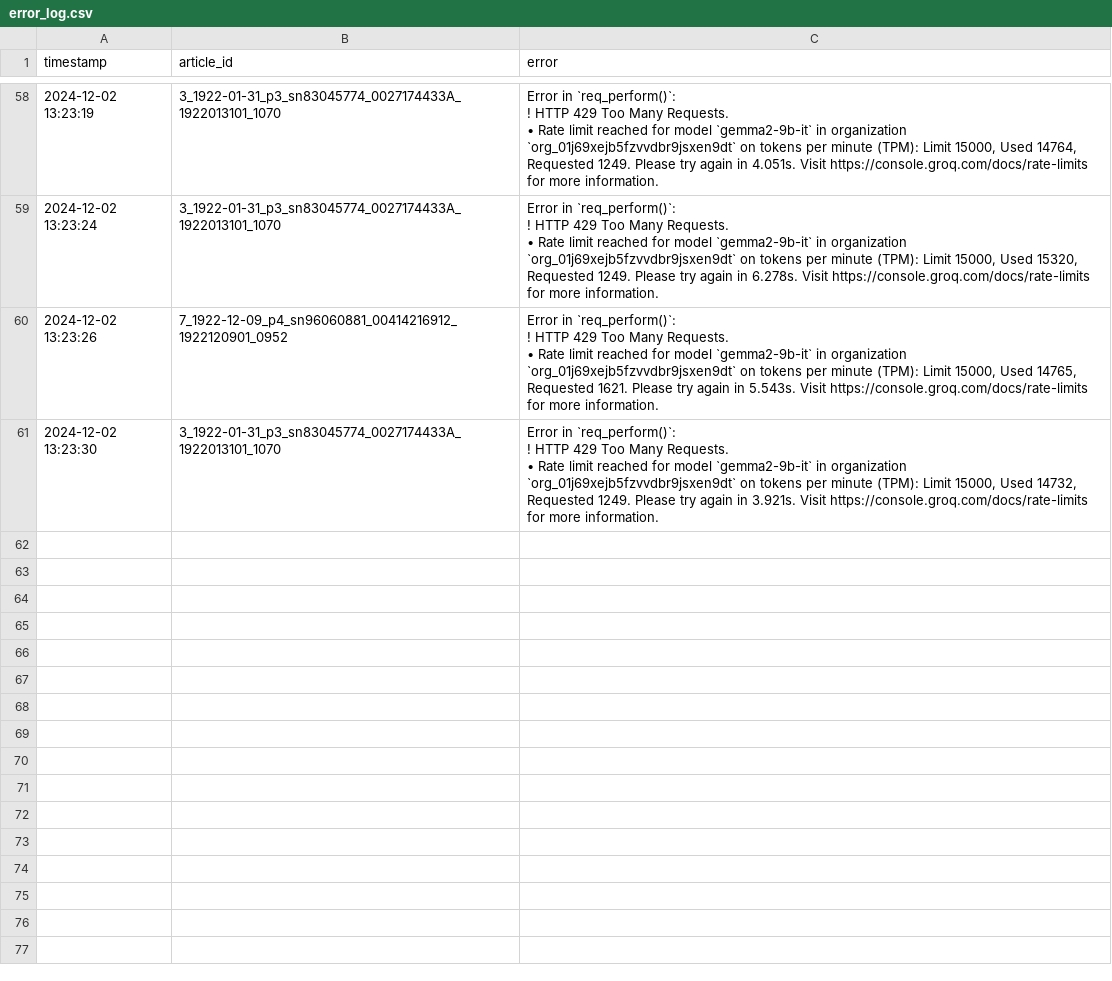
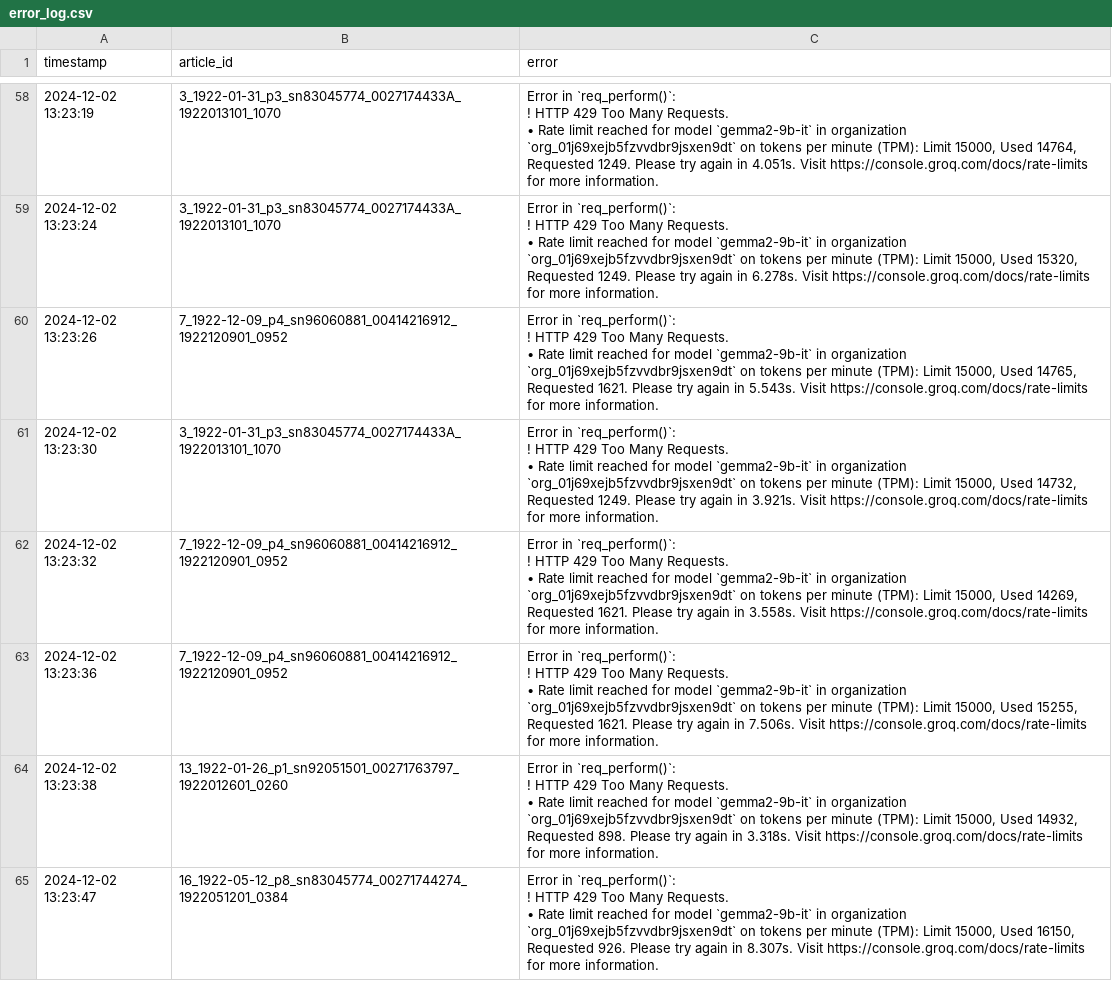
Before and after one commit to smussenden/CompText_Jour_smussenden, a CSV file: final_project/llm_responses/groq/gemma2-9b-it/error_log.csv, drawn as a sheet; only a part is shown, gaps mark what is left out.

```diff
--- a/final_project/llm_responses/groq/gemma2-9b-it/error_log.csv
+++ b/final_project/llm_responses/groq/gemma2-9b-it/error_log.csv
@@ -241 +241,17 @@
 "
+"2024-12-02 13:23:32","7_1922-12-09_p4_sn96060881_00414216912_1922120901_0952","Error in `req_perform()`:
+! HTTP 429 Too Many Requests.
+• Rate limit reached for model `gemma2-9b-it` in organization `org_01j69xejb5fzvvdbr9jsxen9dt` on tokens per minute (TPM): Limit 15000, Used 14269, Requested 1621. Please try again in 3.558s. Visit https://console.groq.com/docs/rate-limits for more information.
+"
+"2024-12-02 13:23:36","7_1922-12-09_p4_sn96060881_00414216912_1922120901_0952","Error in `req_perform()`:
+! HTTP 429 Too Many Requests.
+• Rate limit reached for model `gemma2-9b-it` in organization `org_01j69xejb5fzvvdbr9jsxen9dt` on tokens per minute (TPM): Limit 15000, Used 15255, Requested 1621. Please try again in 7.506s. Visit https://console.groq.com/docs/rate-limits for more information.
+"
+"2024-12-02 13:23:38","13_1922-01-26_p1_sn92051501_00271763797_1922012601_0260","Error in `req_perform()`:
+! HTTP 429 Too Many Requests.
+• Rate limit reached for model `gemma2-9b-it` in organization `org_01j69xejb5fzvvdbr9jsxen9dt` on tokens per minute (TPM): Limit 15000, Used 14932, Requested 898. Please try again in 3.318s. Visit https://console.groq.com/docs/rate-limits for more information.
+"
+"2024-12-02 13:23:47","16_1922-05-12_p8_sn83045774_00271744274_1922051201_0384","Error in `req_perform()`:
+! HTTP 429 Too Many Requests.
+• Rate limit reached for model `gemma2-9b-it` in organization `org_01j69xejb5fzvvdbr9jsxen9dt` on tokens per minute (TPM): Limit 15000, Used 16150, Requested 926. Please try again in 8.307s. Visit https://console.groq.com/docs/rate-limits for more information.
+"
```
Also changed, not shown: final_project/llm_responses/gemini/gemini-1.5-pro/error_log.csv, final_project/llm_responses/groq/llama-3.1-70b-versatile/error_log.csv, 31 other files.
